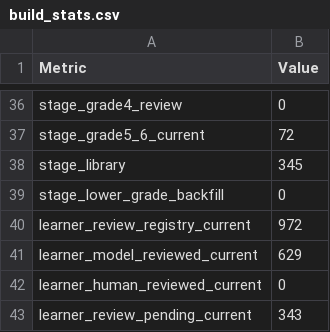
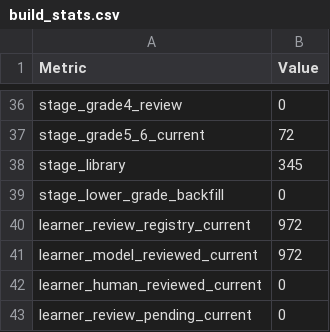
Before and after one commit to whisper-wind17/English, a CSV file: anki/klose/master/build_stats.csv, drawn as a sheet; only a part is shown, gaps mark what is left out.

```diff
--- a/anki/klose/master/build_stats.csv
+++ b/anki/klose/master/build_stats.csv
@@ -40,4 +40,4 @@ stage_lower_grade_backfill,0
 learner_review_registry_current,972
-learner_model_reviewed_current,629
+learner_model_reviewed_current,972
 learner_human_reviewed_current,0
-learner_review_pending_current,343
+learner_review_pending_current,0
```
Also changed, not shown: 2 other files.
